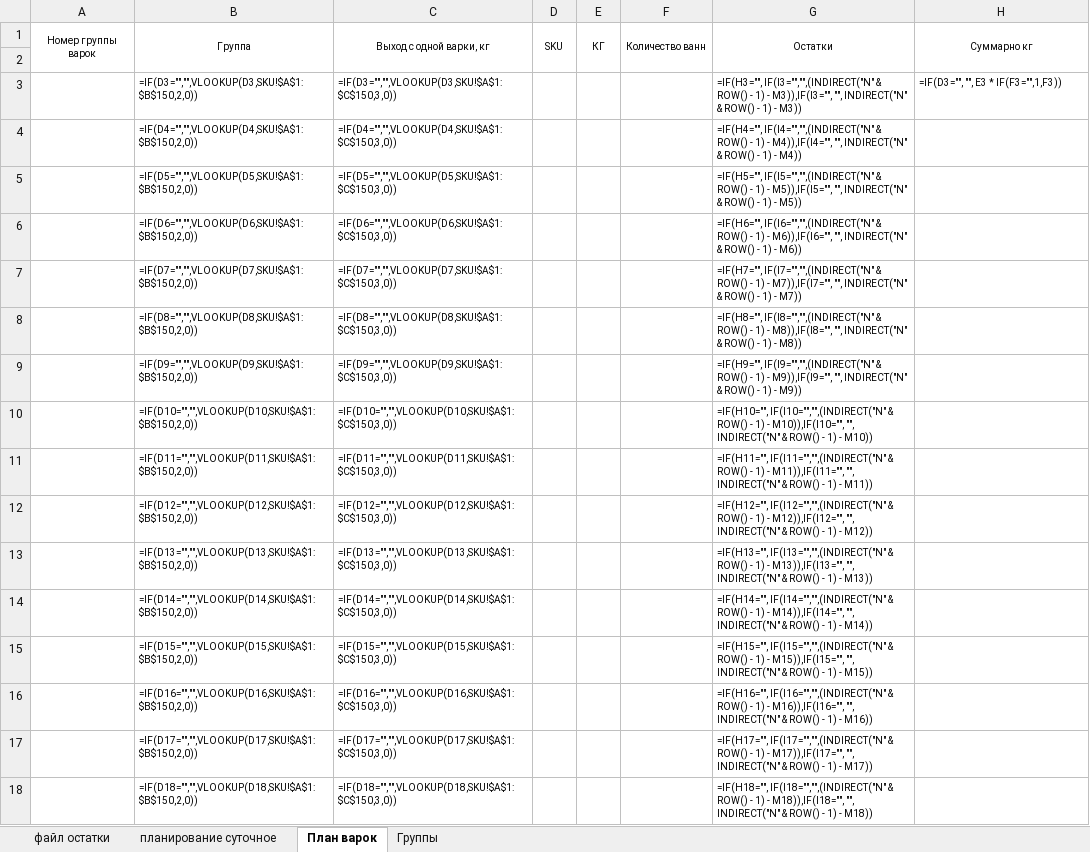
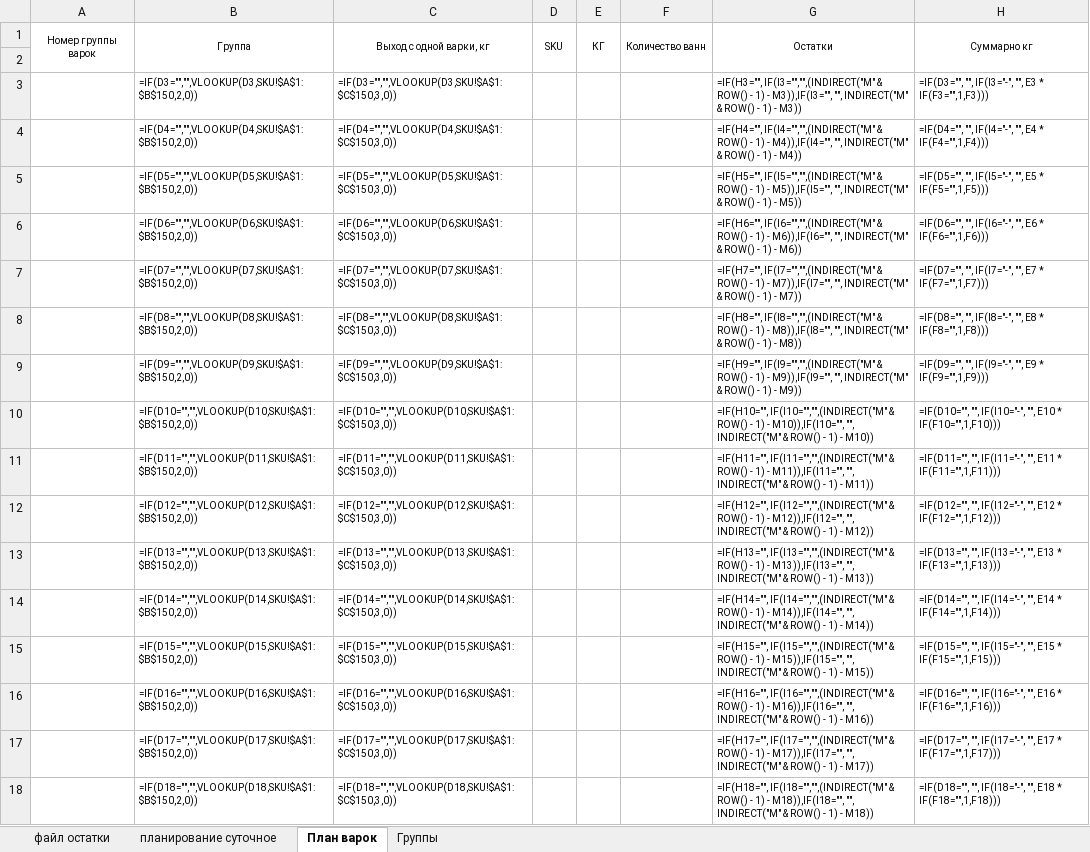
Before and after one commit to nkrokhmal/umalat, an Excel workbook: app/data/static/templates/constructor_adygea.xlsx, sheet План варок, drawn as a sheet; only a part is shown; values as stored, in another font and other column widths than the file's, no borders; formulas are shown in place of their values; conditional formats not drawn; the diff covers the shown part only; the diff names each change by its address in the sheet, - before the commit and + after, or states it on an @@ line.

```diff
--- a/app/data/static/templates/constructor_adygea.xlsx (sheet План варок)
+++ b/app/data/static/templates/constructor_adygea.xlsx (sheet План варок)
-G3: =IF(H3="", IF(I3="","",(INDIRECT("N" & ROW() - 1) - M3)),IF(I3="", "", INDIRECT("N" & ROW()…
+G3: =IF(H3="", IF(I3="","",(INDIRECT("M" & ROW() - 1) - M3)),IF(I3="", "", INDIRECT("M" & ROW()…
-H3: =IF(D3="", "", E3 * IF(F3="",1,F3))
+H3: =IF(D3="", "", IF(I3="-", "", E3 * IF(F3="",1,F3)))
-G4: =IF(H4="", IF(I4="","",(INDIRECT("N" & ROW() - 1) - M4)),IF(I4="", "", INDIRECT("N" & ROW()…
+G4: =IF(H4="", IF(I4="","",(INDIRECT("M" & ROW() - 1) - M4)),IF(I4="", "", INDIRECT("M" & ROW()…
-H4: (empty)
+H4: =IF(D4="", "", IF(I4="-", "", E4 * IF(F4="",1,F4)))
-G5: =IF(H5="", IF(I5="","",(INDIRECT("N" & ROW() - 1) - M5)),IF(I5="", "", INDIRECT("N" & ROW()…
+G5: =IF(H5="", IF(I5="","",(INDIRECT("M" & ROW() - 1) - M5)),IF(I5="", "", INDIRECT("M" & ROW()…
-H5: (empty)
+H5: =IF(D5="", "", IF(I5="-", "", E5 * IF(F5="",1,F5)))
-G6: =IF(H6="", IF(I6="","",(INDIRECT("N" & ROW() - 1) - M6)),IF(I6="", "", INDIRECT("N" & ROW()…
+G6: =IF(H6="", IF(I6="","",(INDIRECT("M" & ROW() - 1) - M6)),IF(I6="", "", INDIRECT("M" & ROW()…
-H6: (empty)
+H6: =IF(D6="", "", IF(I6="-", "", E6 * IF(F6="",1,F6)))
-G7: =IF(H7="", IF(I7="","",(INDIRECT("N" & ROW() - 1) - M7)),IF(I7="", "", INDIRECT("N" & ROW()…
+G7: =IF(H7="", IF(I7="","",(INDIRECT("M" & ROW() - 1) - M7)),IF(I7="", "", INDIRECT("M" & ROW()…
-H7: (empty)
+H7: =IF(D7="", "", IF(I7="-", "", E7 * IF(F7="",1,F7)))
-G8: =IF(H8="", IF(I8="","",(INDIRECT("N" & ROW() - 1) - M8)),IF(I8="", "", INDIRECT("N" & ROW()…
+G8: =IF(H8="", IF(I8="","",(INDIRECT("M" & ROW() - 1) - M8)),IF(I8="", "", INDIRECT("M" & ROW()…
-H8: (empty)
+H8: =IF(D8="", "", IF(I8="-", "", E8 * IF(F8="",1,F8)))
-G9: =IF(H9="", IF(I9="","",(INDIRECT("N" & ROW() - 1) - M9)),IF(I9="", "", INDIRECT("N" & ROW()…
+G9: =IF(H9="", IF(I9="","",(INDIRECT("M" & ROW() - 1) - M9)),IF(I9="", "", INDIRECT("M" & ROW()…
-H9: (empty)
+H9: =IF(D9="", "", IF(I9="-", "", E9 * IF(F9="",1,F9)))
-G10: =IF(H10="", IF(I10="","",(INDIRECT("N" & ROW() - 1) - M10)),IF(I10="", "", INDIRECT("N" & ROW()…
+G10: =IF(H10="", IF(I10="","",(INDIRECT("M" & ROW() - 1) - M10)),IF(I10="", "", INDIRECT("M" & ROW()…
-H10: (empty)
+H10: =IF(D10="", "", IF(I10="-", "", E10 * IF(F10="",1,F10)))
-G11: =IF(H11="", IF(I11="","",(INDIRECT("N" & ROW() - 1) - M11)),IF(I11="", "", INDIRECT("N" & ROW()…
+G11: =IF(H11="", IF(I11="","",(INDIRECT("M" & ROW() - 1) - M11)),IF(I11="", "", INDIRECT("M" & ROW()…
-H11: (empty)
+H11: =IF(D11="", "", IF(I11="-", "", E11 * IF(F11="",1,F11)))
-G12: =IF(H12="", IF(I12="","",(INDIRECT("N" & ROW() - 1) - M12)),IF(I12="", "", INDIRECT("N" & ROW()…
+G12: =IF(H12="", IF(I12="","",(INDIRECT("M" & ROW() - 1) - M12)),IF(I12="", "", INDIRECT("M" & ROW()…
-H12: (empty)
+H12: =IF(D12="", "", IF(I12="-", "", E12 * IF(F12="",1,F12)))
-G13: =IF(H13="", IF(I13="","",(INDIRECT("N" & ROW() - 1) - M13)),IF(I13="", "", INDIRECT("N" & ROW()…
+G13: =IF(H13="", IF(I13="","",(INDIRECT("M" & ROW() - 1) - M13)),IF(I13="", "", INDIRECT("M" & ROW()…
-H13: (empty)
+H13: =IF(D13="", "", IF(I13="-", "", E13 * IF(F13="",1,F13)))
-G14: =IF(H14="", IF(I14="","",(INDIRECT("N" & ROW() - 1) - M14)),IF(I14="", "", INDIRECT("N" & ROW()…
+G14: =IF(H14="", IF(I14="","",(INDIRECT("M" & ROW() - 1) - M14)),IF(I14="", "", INDIRECT("M" & ROW()…
-H14: (empty)
+H14: =IF(D14="", "", IF(I14="-", "", E14 * IF(F14="",1,F14)))
-G15: =IF(H15="", IF(I15="","",(INDIRECT("N" & ROW() - 1) - M15)),IF(I15="", "", INDIRECT("N" & ROW()…
+G15: =IF(H15="", IF(I15="","",(INDIRECT("M" & ROW() - 1) - M15)),IF(I15="", "", INDIRECT("M" & ROW()…
-H15: (empty)
+H15: =IF(D15="", "", IF(I15="-", "", E15 * IF(F15="",1,F15)))
-G16: =IF(H16="", IF(I16="","",(INDIRECT("N" & ROW() - 1) - M16)),IF(I16="", "", INDIRECT("N" & ROW()…
+G16: =IF(H16="", IF(I16="","",(INDIRECT("M" & ROW() - 1) - M16)),IF(I16="", "", INDIRECT("M" & ROW()…
-H16: (empty)
+H16: =IF(D16="", "", IF(I16="-", "", E16 * IF(F16="",1,F16)))
-G17: =IF(H17="", IF(I17="","",(INDIRECT("N" & ROW() - 1) - M17)),IF(I17="", "", INDIRECT("N" & ROW()…
+G17: =IF(H17="", IF(I17="","",(INDIRECT("M" & ROW() - 1) - M17)),IF(I17="", "", INDIRECT("M" & ROW()…
-H17: (empty)
+H17: =IF(D17="", "", IF(I17="-", "", E17 * IF(F17="",1,F17)))
-G18: =IF(H18="", IF(I18="","",(INDIRECT("N" & ROW() - 1) - M18)),IF(I18="", "", INDIRECT("N" & ROW()…
+G18: =IF(H18="", IF(I18="","",(INDIRECT("M" & ROW() - 1) - M18)),IF(I18="", "", INDIRECT("M" & ROW()…
-H18: (empty)
+H18: =IF(D18="", "", IF(I18="-", "", E18 * IF(F18="",1,F18)))
```
Also changed, not shown: 210 edited cells elsewhere in this sheet, 17 other files.
